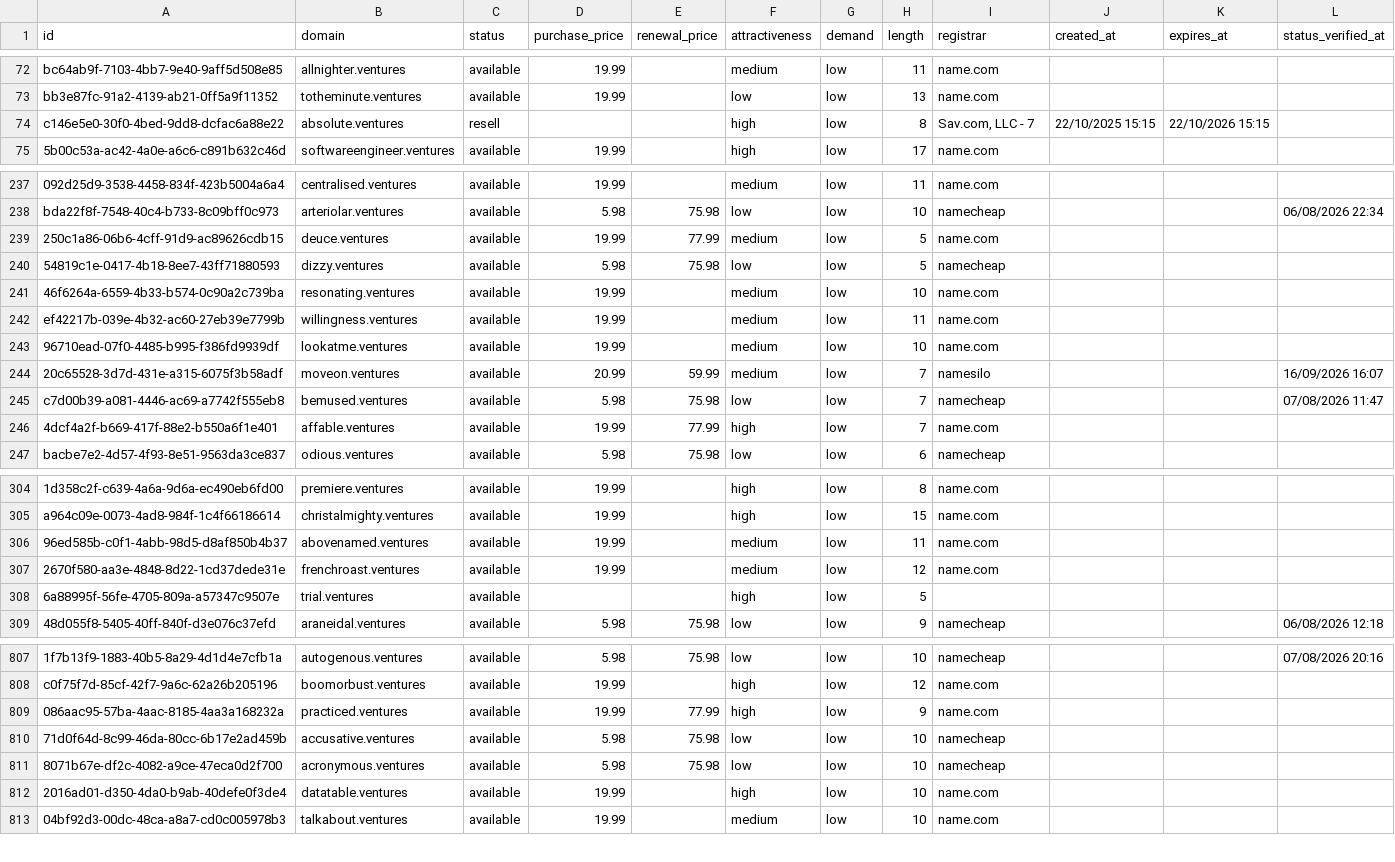
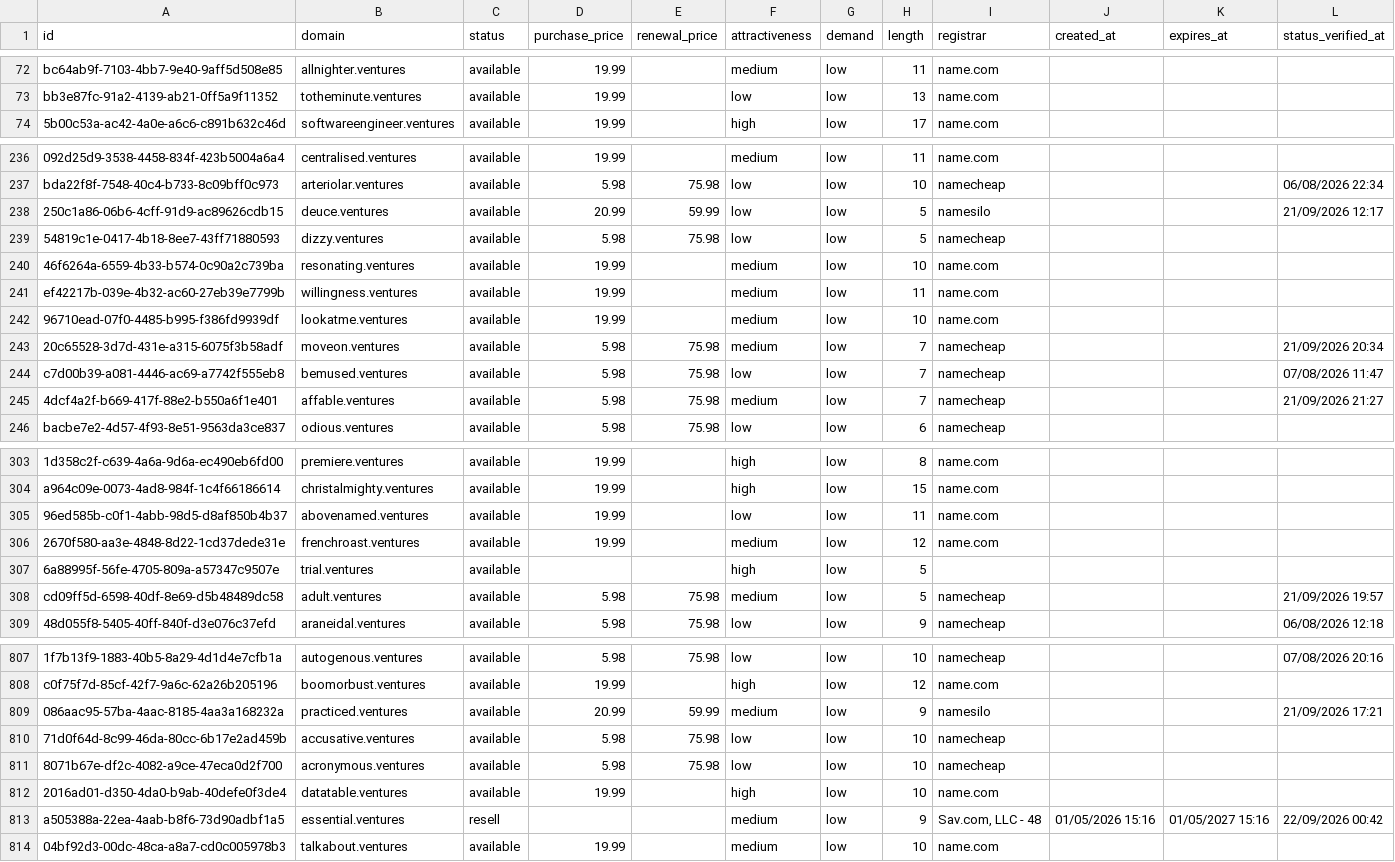
Before and after one commit to UniqueDomains/ventures-oneword-domains, a CSV file: ventures.csv, drawn as a sheet; only a part is shown, gaps mark what is left out; removed rows and columns are numbered as before the commit, all else as after; the diff covers the shown part only; the diff names each change by its address in the sheet, - before the commit and + after, or states it on an @@ line.

Commit message:
Domains update

```diff
--- a/ventures.csv
+++ b/ventures.csv
-row 74: c146e5e0-30f0-4bed-9dd8-dcfac6a88e22 | absolute.ventures | resell |  |  | high | low | 8 | Sav.com, LLC - 7 | 22/10/2025 15:15 | 22/10/2026 15:15
-D238 (purchase_price): 19.99
+D238 (purchase_price): 20.99
-E238 (renewal_price): 77.99
+E238 (renewal_price): 59.99
-F238 (attractiveness): medium
+F238 (attractiveness): low
-I238 (registrar): name.com
+I238 (registrar): namesilo
-L238 (status_verified_at): (empty)
+L238 (status_verified_at): 21/09/2026 12:17
-D243 (purchase_price): 20.99
+D243 (purchase_price): 5.98
-E243 (renewal_price): 59.99
+E243 (renewal_price): 75.98
-I243 (registrar): namesilo
+I243 (registrar): namecheap
-L243 (status_verified_at): 16/09/2026 16:07
+L243 (status_verified_at): 21/09/2026 20:34
-D245 (purchase_price): 19.99
+D245 (purchase_price): 5.98
-E245 (renewal_price): 77.99
+E245 (renewal_price): 75.98
-F245 (attractiveness): high
+F245 (attractiveness): medium
-I245 (registrar): name.com
+I245 (registrar): namecheap
-L245 (status_verified_at): (empty)
+L245 (status_verified_at): 21/09/2026 21:27
-F305 (attractiveness): medium
+F305 (attractiveness): low
+row 308: cd09ff5d-6598-40df-8e69-d5b48489dc58 | adult.ventures | available | 5.98 | 75.98 | medium | low | 5 | namecheap |  |  | 21/09/2026 19:57
-D809 (purchase_price): 19.99
+D809 (purchase_price): 20.99
-E809 (renewal_price): 77.99
+E809 (renewal_price): 59.99
-F809 (attractiveness): high
+F809 (attractiveness): medium
-I809 (registrar): name.com
+I809 (registrar): namesilo
-L809 (status_verified_at): (empty)
+L809 (status_verified_at): 21/09/2026 17:21
+row 813: a505388a-22ea-4aab-b8f6-73d90adbf1a5 | essential.ventures | resell |  |  | medium | low | 9 | Sav.com, LLC - 48 | 01/05/2026 15:16 | 01/05/2027 15:16 | 22/09/2026 00:42
```
Also changed, not shown: 1 removed row and 113 edited cells elsewhere in this file, 4 other files.
